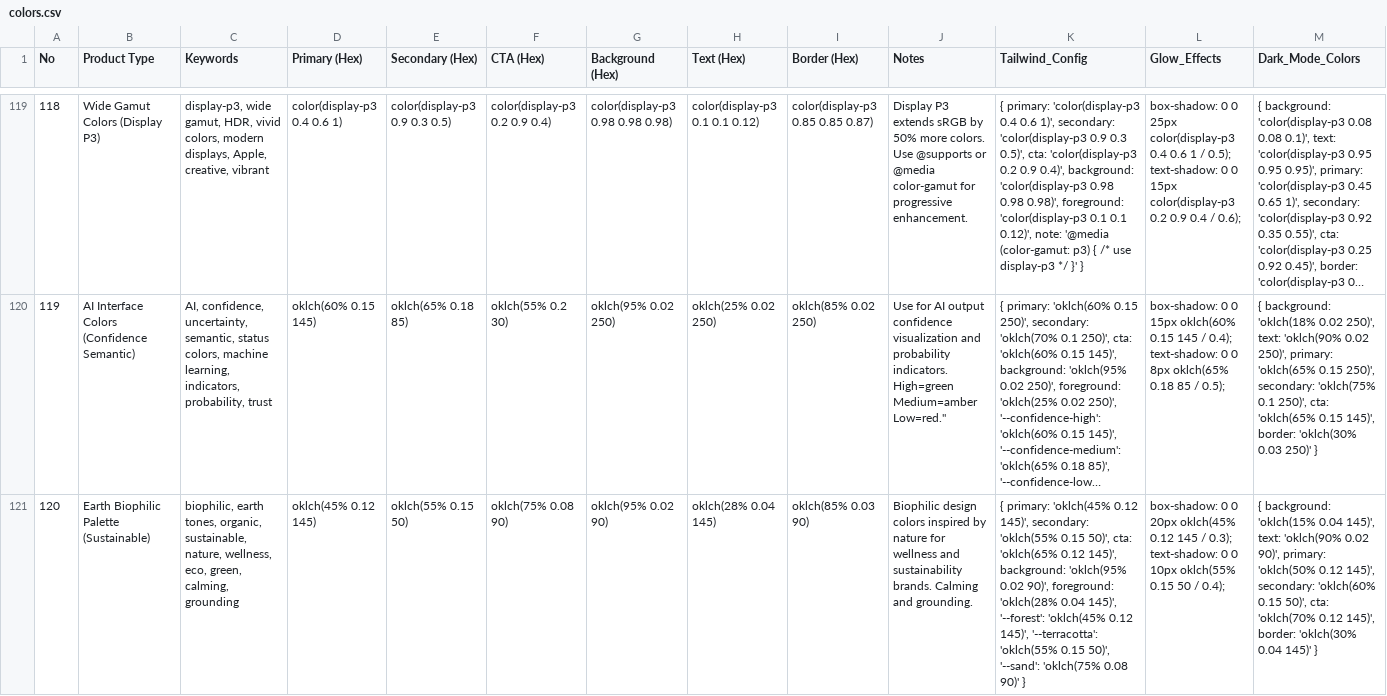
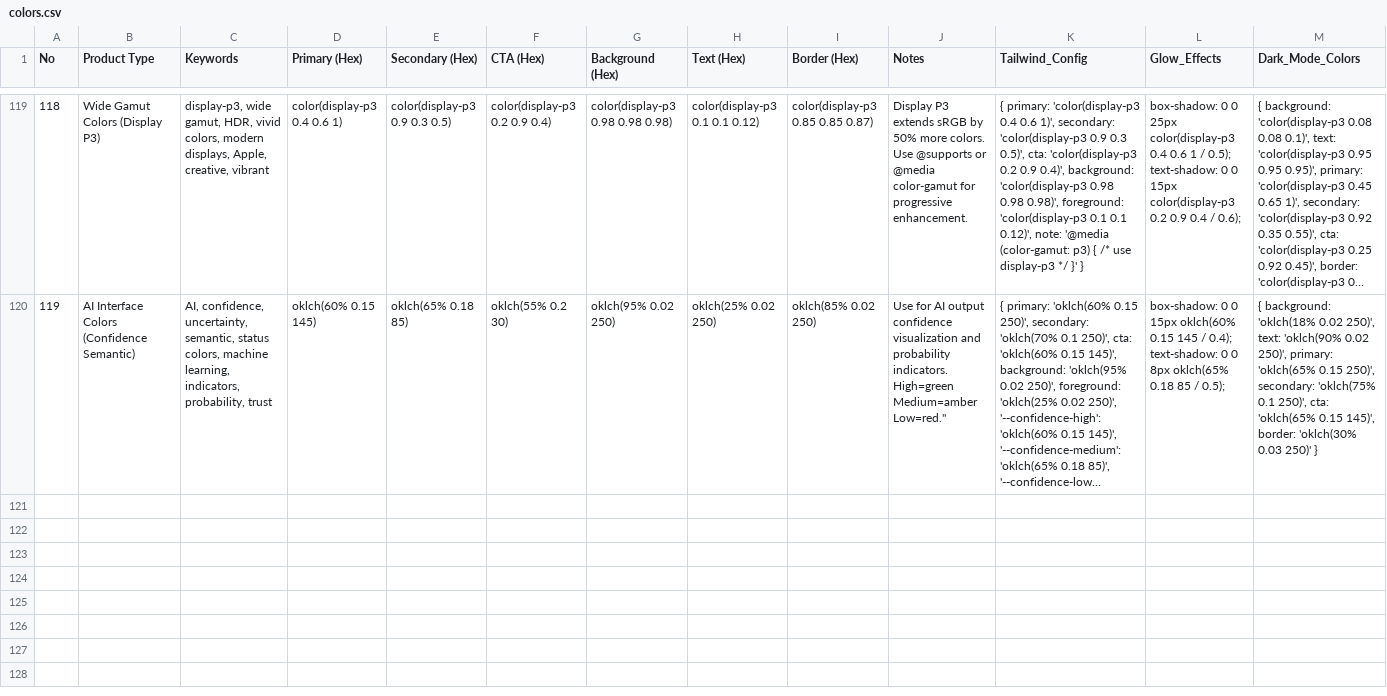
Before and after one commit to redf0x1/ui-ux-pro-mcp, a CSV file: data/colors.csv, drawn as a sheet; only a part is shown, gaps mark what is left out; long unchanged cells end in …; rows hold the shown columns only; the diff names each change by its address in the sheet, - before the commit and + after, or states it on an @@ line.

```diff
--- a/data/colors.csv
+++ b/data/colors.csv
-row 121: 120 | Earth Biophilic Palette (Sustainable) | biophilic, earth tones, organic, sustainable, nature, wellness, eco, green, calming, grounding | oklch(45% 0.12 145) | oklch(55% 0.15 50) | oklch(75% 0.08 90) | oklch(95% 0.02 90) | oklch(28% 0.04 145) | oklch(85% 0.03 90) | Biophilic design colors inspired by nature for wellness and sustainability brands. Calming and grounding. | { primary: 'oklch(45% 0.12 145)', secondary: 'oklch(55% 0.15 50)', cta: 'oklch(65% 0.12 145)', background: 'oklch(95% 0.02 90)', foreground: 'oklch(28% 0.04 145)', '--forest': 'oklch(45% 0.12 145)', '--terracotta': 'oklch(55% 0.15 50)', '--sand': 'oklch(75% 0.08 90)' } | box-shadow: 0 0 20px oklch(45% 0.12 145 / 0.3); text-shadow: 0 0 10px oklch(55% 0.15 50 / 0.4); | { background: 'oklch(15% 0.04 145)', text: 'oklch(90% 0.02 90)', primary: 'oklch(50% 0.12 145)', secondary: 'oklch(60% 0.15 50)', cta: 'oklch(70% 0.12 145)', border: 'oklch(30% 0.04 145)' }
```
Also changed, not shown: data/stacks/react-native.csv, data/stacks/swiftui.csv, 6 other files.
